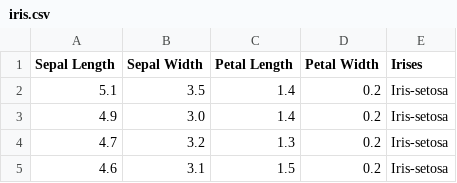
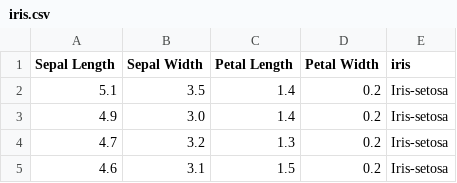
Before and after one commit to quantisedboy/Logistic-Regression, a CSV file: Iris/iris.csv, drawn as a sheet; only a part is shown.

Commit message:
The Dataset-Updated with column names

```diff
--- a/Iris/iris.csv
+++ b/Iris/iris.csv
@@ -1,2 +1,2 @@
-Sepal Length,Sepal Width,Petal Length,Petal Width, Irises
+Sepal Length,Sepal Width,Petal Length,Petal Width,iris
 5.1,3.5,1.4,0.2,Iris-setosa
```
